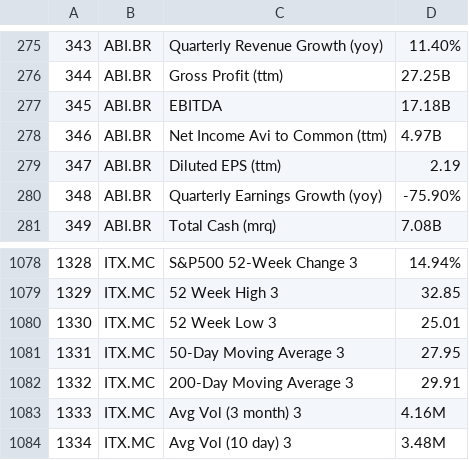
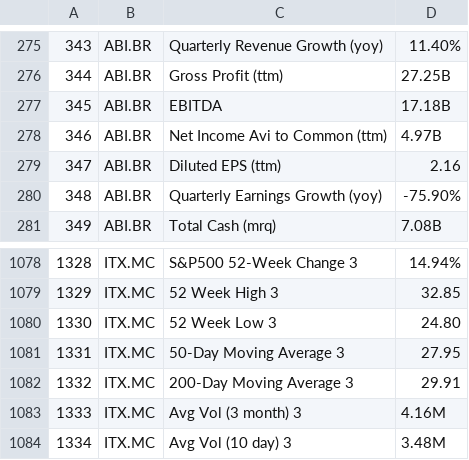
Before and after one commit to SebastianBerko/Project_EUROSTOXX, a CSV file: df2.csv, drawn as a sheet; only a part is shown, gaps mark what is left out.

```diff
--- a/df2.csv
+++ b/df2.csv
@@ -278,3 +278,3 @@
 346,ABI.BR,Net Income Avi to Common (ttm),4.97B
-347,ABI.BR,Diluted EPS (ttm),2.19
+347,ABI.BR,Diluted EPS (ttm),2.16
 348,ABI.BR,Quarterly Earnings Growth (yoy),-75.90%
@@ -1079,3 +1079,3 @@
 1329,ITX.MC,52 Week High 3,32.85
-1330,ITX.MC,52 Week Low 3,25.01
+1330,ITX.MC,52 Week Low 3,24.80
 1331,ITX.MC,50-Day Moving Average 3,27.95
```
Also changed, not shown: df1.csv, 2 other files.
